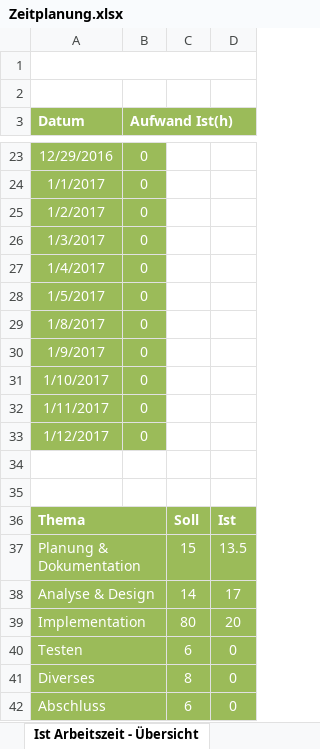
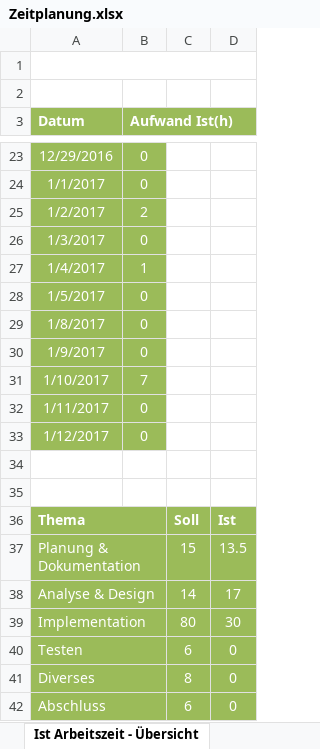
Before and after one commit to ChickenHearted/SuperBomberguin, an Excel workbook: doc/Zeitplanung.xlsx, sheet Ist Arbeitszeit - Übersicht, drawn as a sheet; only a part is shown, gaps mark what is left out; values as stored, in another font and other column widths than the file's, no borders; charts and pictures not drawn; the diff names each change by its address in the sheet, - before the commit and + after, or states it on an @@ line.

```diff
--- a/doc/Zeitplanung.xlsx (sheet Ist Arbeitszeit - Übersicht)
+++ b/doc/Zeitplanung.xlsx (sheet Ist Arbeitszeit - Übersicht)
-B25 (Aufwand Ist(h)): 0
+B25 (Aufwand Ist(h)): 2
-B27 (Aufwand Ist(h)): 0
+B27 (Aufwand Ist(h)): 1
-B31 (Aufwand Ist(h)): 0
+B31 (Aufwand Ist(h)): 7
-D39: 20
+D39: 30
```
Also changed, not shown: sheet Zeitplanung, charts or pictures, 35 other files.
